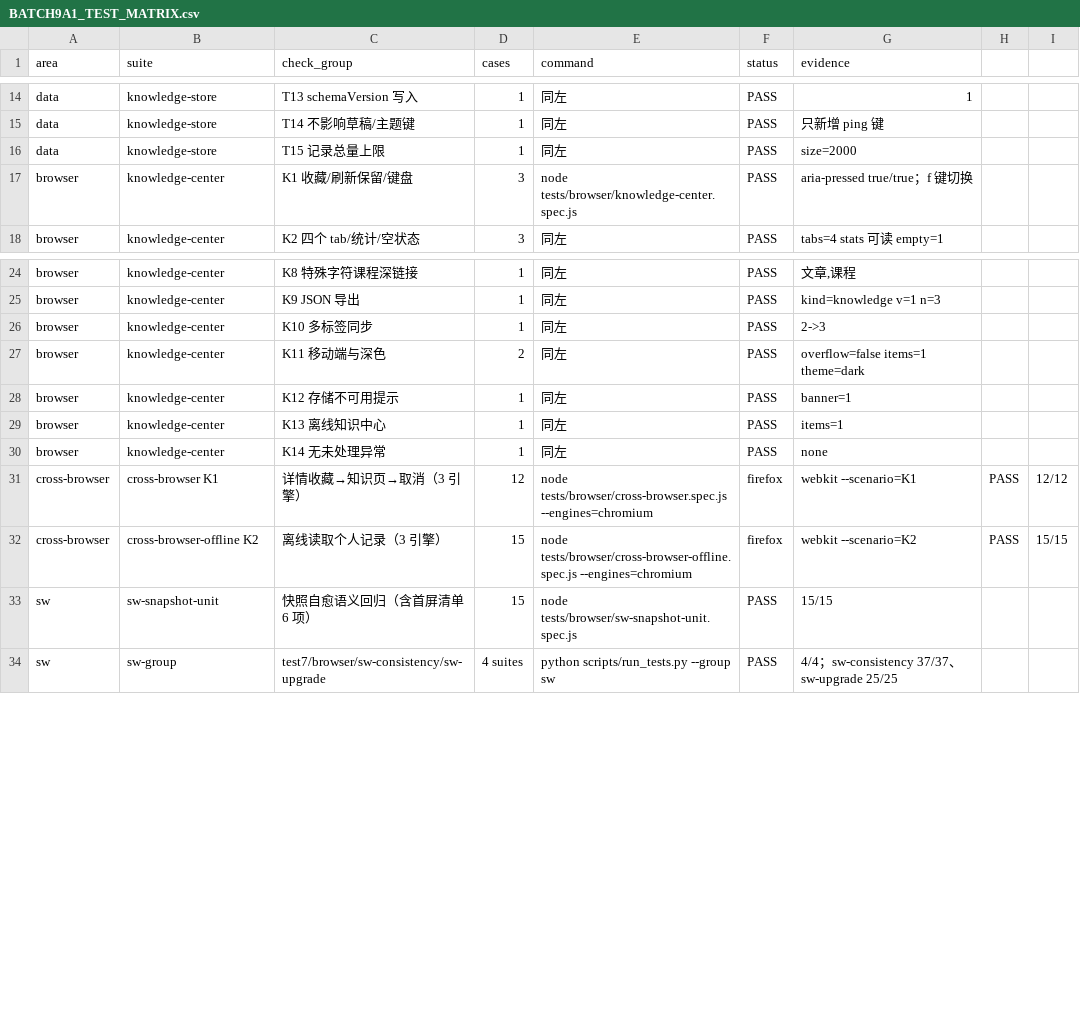
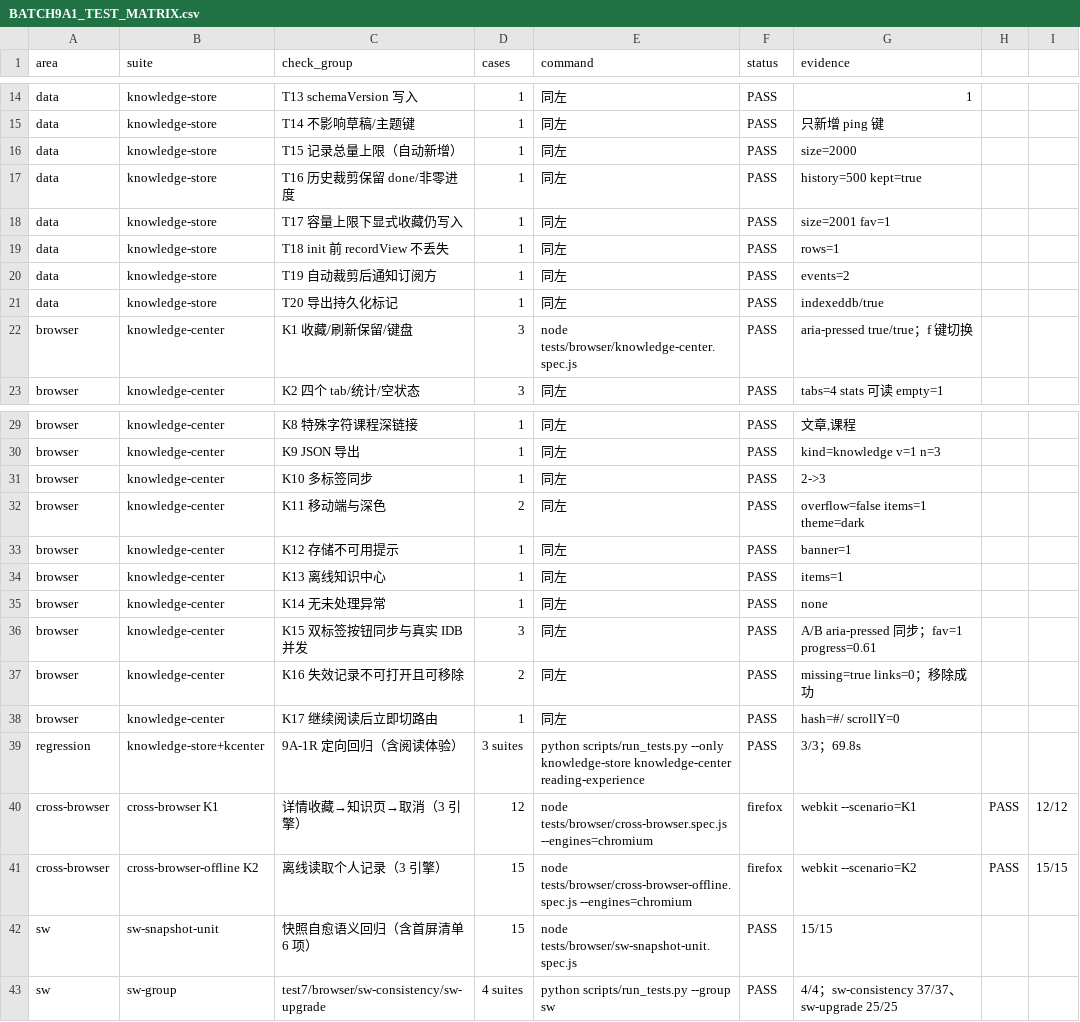
Before and after one commit to EricZhao666/blog, a CSV file: BATCH9A1_TEST_MATRIX.csv, drawn as a sheet; only a part is shown, gaps mark what is left out.

Commit message:
fix(knowledge): harden persistence consistency and resume lifecycle

```diff
--- a/BATCH9A1_TEST_MATRIX.csv
+++ b/BATCH9A1_TEST_MATRIX.csv
@@ -15,3 +15,8 @@ data,knowledge-store,T13 schemaVersion 写入,1,同左,PASS,"1"
 data,knowledge-store,T14 不影响草稿/主题键,1,同左,PASS,"只新增 ping 键"
-data,knowledge-store,T15 记录总量上限,1,同左,PASS,"size=2000"
+data,knowledge-store,T15 记录总量上限（自动新增）,1,同左,PASS,"size=2000"
+data,knowledge-store,T16 历史裁剪保留 done/非零进度,1,同左,PASS,"history=500 kept=true"
+data,knowledge-store,T17 容量上限下显式收藏仍写入,1,同左,PASS,"size=2001 fav=1"
+data,knowledge-store,T18 init 前 recordView 不丢失,1,同左,PASS,"rows=1"
+data,knowledge-store,T19 自动裁剪后通知订阅方,1,同左,PASS,"events=2"
+data,knowledge-store,T20 导出持久化标记,1,同左,PASS,"indexeddb/true"
 browser,knowledge-center,K1 收藏/刷新保留/键盘,3,node tests/browser/knowledge-center.spec.js,PASS,"aria-pressed true/true；f 键切换"
@@ -30,2 +35,6 @@ browser,knowledge-center,K13 离线知识中心,1,同左,PASS,"items=1"
 browser,knowledge-center,K14 无未处理异常,1,同左,PASS,"none"
+browser,knowledge-center,K15 双标签按钮同步与真实 IDB 并发,3,同左,PASS,"A/B aria-pressed 同步；fav=1 progress=0.61"
+browser,knowledge-center,K16 失效记录不可打开且可移除,2,同左,PASS,"missing=true links=0；移除成功"
+browser,knowledge-center,K17 继续阅读后立即切路由,1,同左,PASS,"hash=#/ scrollY=0"
+regression,knowledge-store+kcenter,9A-1R 定向回归（含阅读体验）,3 suites,python scripts/run_tests.py --only knowledge-store knowledge-center reading-experience,PASS,"3/3；69.8s"
 cross-browser,cross-browser K1,详情收藏→知识页→取消（3 引擎）,12,node tests/browser/cross-browser.spec.js --engines=chromium,firefox,webkit --scenario=K1,PASS,"12/12"
```
Also changed, not shown: 6 other files.
